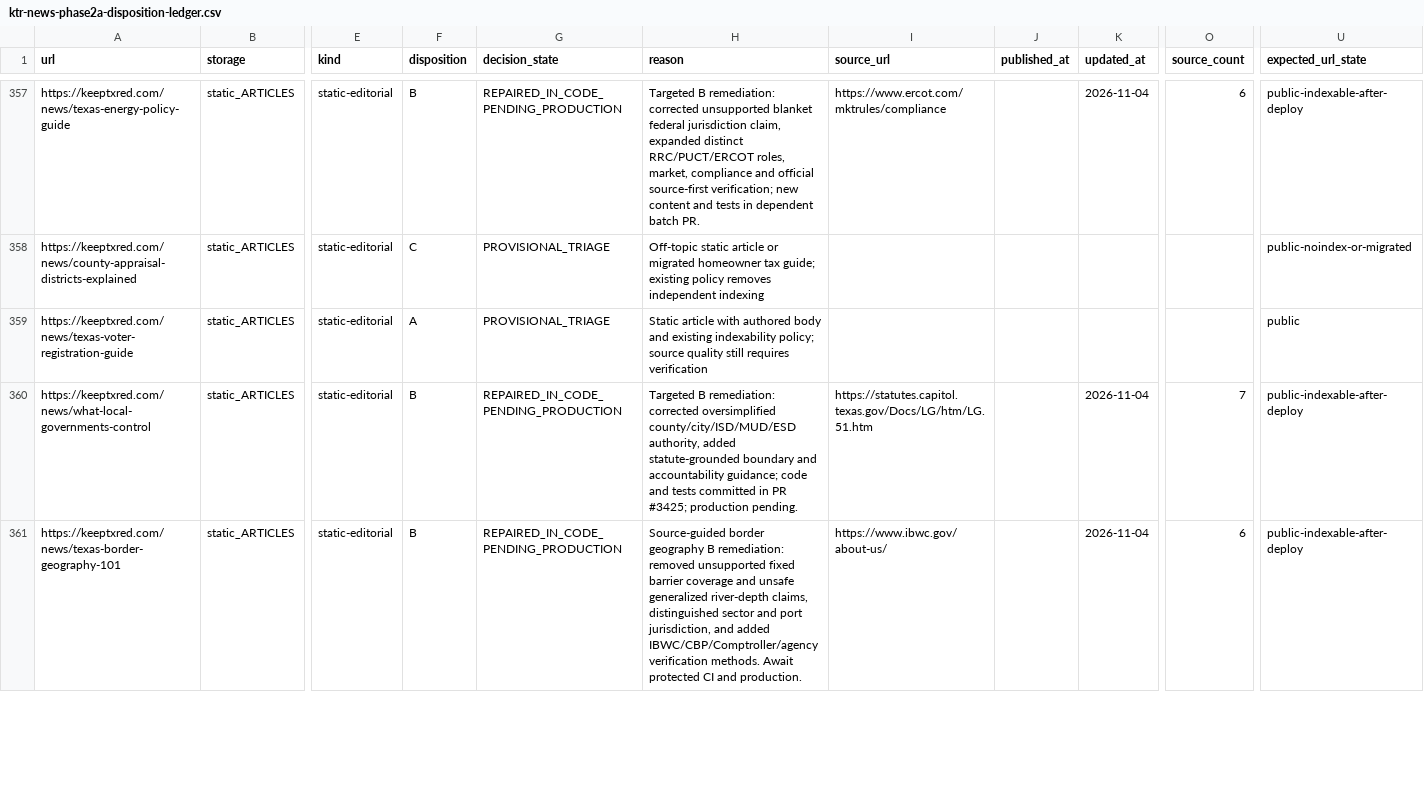
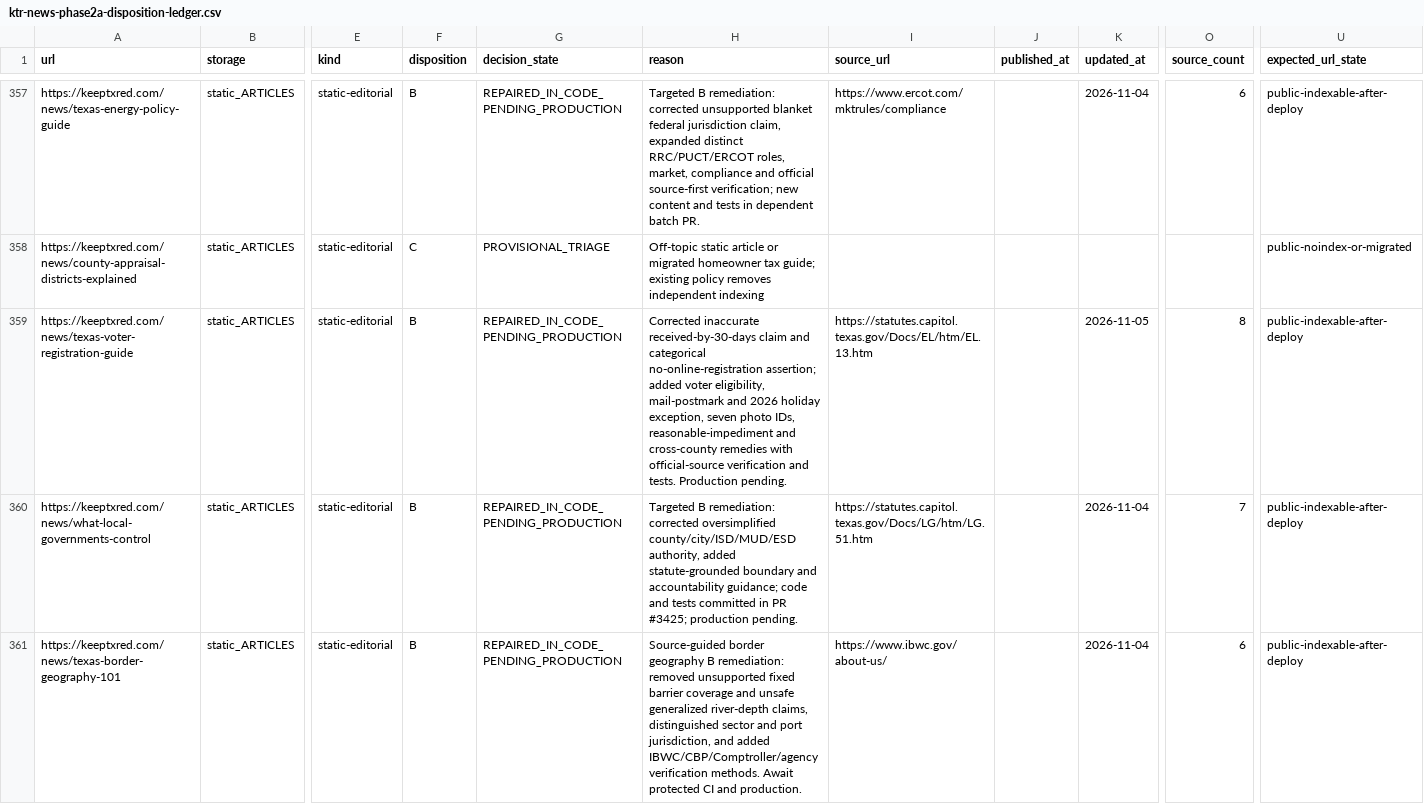
Before and after one commit to keeptxred/texas-heartland-hub, a CSV file: docs/recovery/ktr-news-phase2a-disposition-ledger.csv, drawn as a sheet; only a part is shown, gaps mark what is left out; the diff names each change by its address in the sheet, - before the commit and + after, or states it on an @@ line.

Commit message:
Phase 2A: source-certify Texas voter registration authority guide (#3469)
* Rebuild Texas voter registration authority guide from official election sources

* Correct Texas registration guide summary without republishing the historical date

* Guard Texas voter registration timing and identity rules against regressions

* Record voter registration source repair as pending production verification

* Update Phase 2A 388-URL disposition totals for voter-registration repair

```diff
--- a/docs/recovery/ktr-news-phase2a-disposition-ledger.csv
+++ b/docs/recovery/ktr-news-phase2a-disposition-ledger.csv
-F359 (disposition): A
+F359 (disposition): B
-G359 (decision_state): PROVISIONAL_TRIAGE
+G359 (decision_state): REPAIRED_IN_CODE_PENDING_PRODUCTION
-H359 (reason): Static article with authored body and existing indexability policy; source quality still requires verification
+H359 (reason): Corrected inaccurate received-by-30-days claim and categorical no-online-registration assertion; added voter eligibility, mail-postmark and 2026 holiday exception, seven photo IDs, reasonable-impediment and cross-county remedies with official-source verification and tests. Production pending.
-I359 (source_url): (empty)
+I359 (source_url): https://statutes.capitol.texas.gov/Docs/EL/htm/EL.13.htm
-K359 (updated_at): (empty)
+K359 (updated_at): 2026-11-05
-O359 (source_count): (empty)
+O359 (source_count): 8
-U359 (expected_url_state): public
+U359 (expected_url_state): public-indexable-after-deploy
```
Also changed, not shown: 4 other files.
